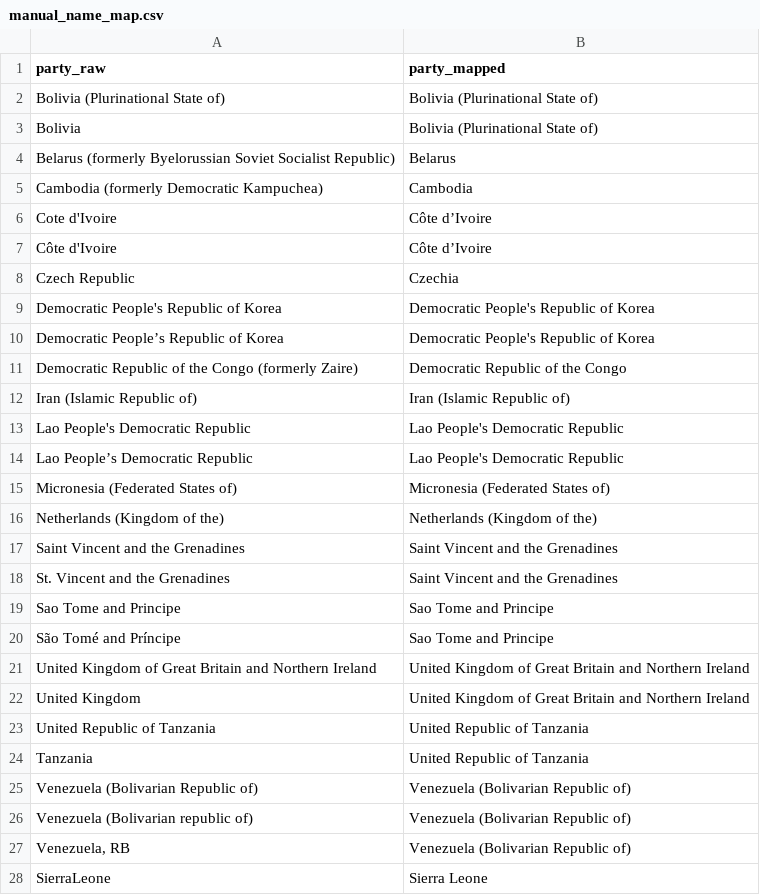
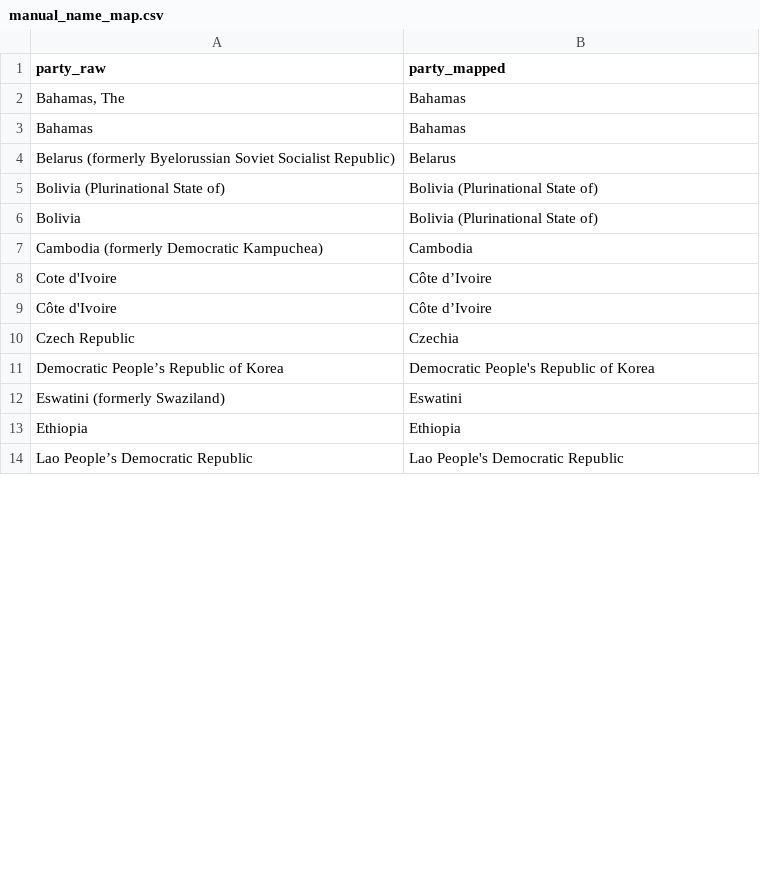
Before and after one commit to tierravivaai/cali-fund-allocation-model, a CSV file: data-raw/manual_name_map.csv, drawn as a sheet; only a part is shown; the diff covers the shown part only.

Commit message:
fix: standardize party name mappings and update verification tests
- Cleaned up manual_name_map.csv by removing duplicates and standardizing entries
- Fixed mapping for Democratic People's Republic of Korea, Lao PDR, and Sierra Leone
- Updated cross_check_cbd.py to handle mapped names correctly
- Updated test_aggregates.py to reflect that 'Not Available' income group is no longer present for CBD Parties

Co-authored-by: factory-droid[bot] <138933559+factory-droid[bot]@users.noreply.github.com>

```diff
--- a/data-raw/manual_name_map.csv
+++ b/data-raw/manual_name_map.csv
@@ -1,5 +1,7 @@
 party_raw,party_mapped
+"Bahamas, The","Bahamas"
+"Bahamas","Bahamas"
+"Belarus (formerly Byelorussian Soviet Socialist Republic)","Belarus"
 "Bolivia (Plurinational State of)","Bolivia (Plurinational State of)"
 "Bolivia","Bolivia (Plurinational State of)"
-"Belarus (formerly Byelorussian Soviet Socialist Republic)","Belarus"
 "Cambodia (formerly Democratic Kampuchea)","Cambodia"
@@ -8,21 +10,5 @@ party_raw,party_mapped
 "Czech Republic","Czechia"
-"Democratic People's Republic of Korea","Democratic People's Republic of Korea"
 "Democratic People’s Republic of Korea","Democratic People's Republic of Korea"
-"Democratic Republic of the Congo (formerly Zaire)","Democratic Republic of the Congo"
-"Iran (Islamic Republic of)","Iran (Islamic Republic of)"
-"Lao People's Democratic Republic","Lao People's Democratic Republic"
+"Eswatini (formerly Swaziland)","Eswatini"
+"Ethiopia","Ethiopia"
 "Lao People’s Democratic Republic","Lao People's Democratic Republic"
-"Micronesia (Federated States of)","Micronesia (Federated States of)"
-"Netherlands (Kingdom of the)","Netherlands (Kingdom of the)"
-"Saint Vincent and the Grenadines","Saint Vincent and the Grenadines"
-"St. Vincent and the Grenadines","Saint Vincent and the Grenadines"
-"Sao Tome and Principe","Sao Tome and Principe"
-"São Tomé and Príncipe","Sao Tome and Principe"
-"United Kingdom of Great Britain and Northern Ireland","United Kingdom of Great Britain and Northern Ireland"
-"United Kingdom","United Kingdom of Great Britain and Northern Ireland"
-"United Republic of Tanzania","United Republic of Tanzania"
-"Tanzania","United Republic of Tanzania"
-"Venezuela (Bolivarian Republic of)","Venezuela (Bolivarian Republic of)"
-"Venezuela (Bolivarian republic of)","Venezuela (Bolivarian Republic of)"
-"Venezuela, RB","Venezuela (Bolivarian Republic of)"
-"SierraLeone","Sierra Leone"
```
Also changed, not shown: 1 added row, 14 removed rows and 8 moved rows elsewhere in this file, 2 other files.
